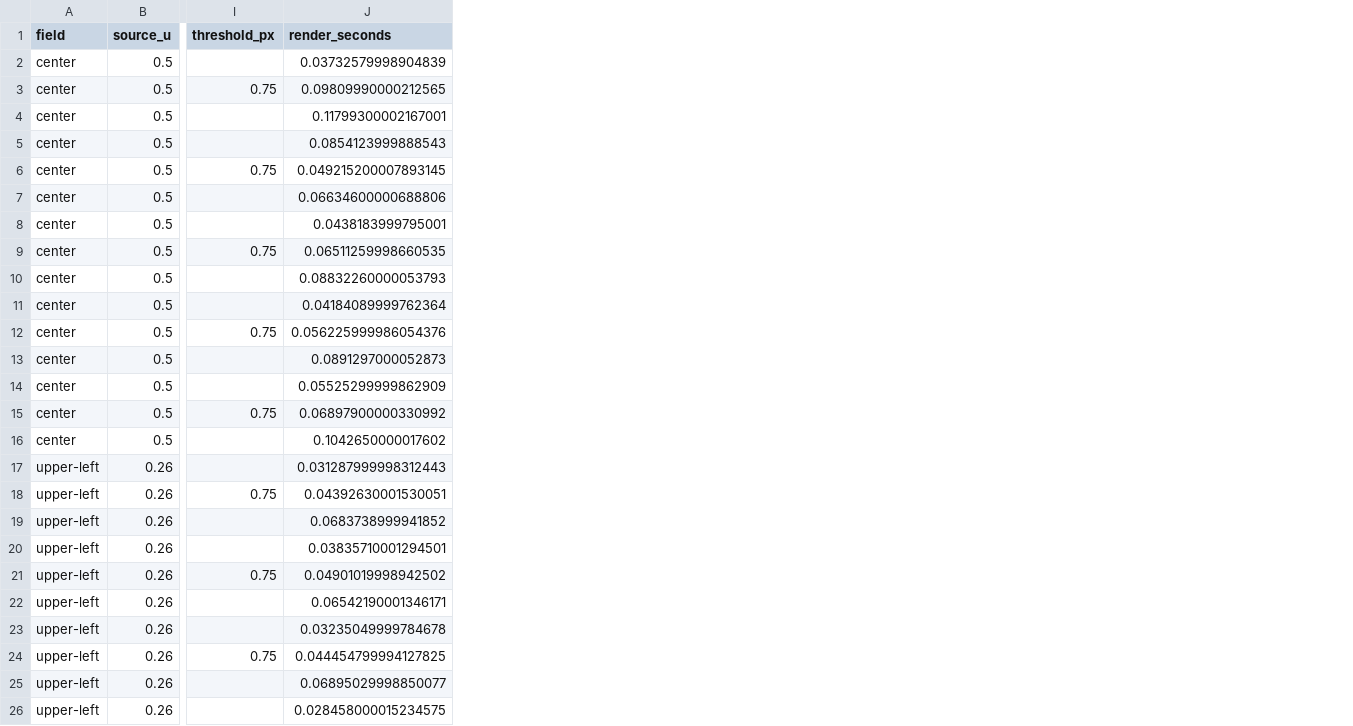
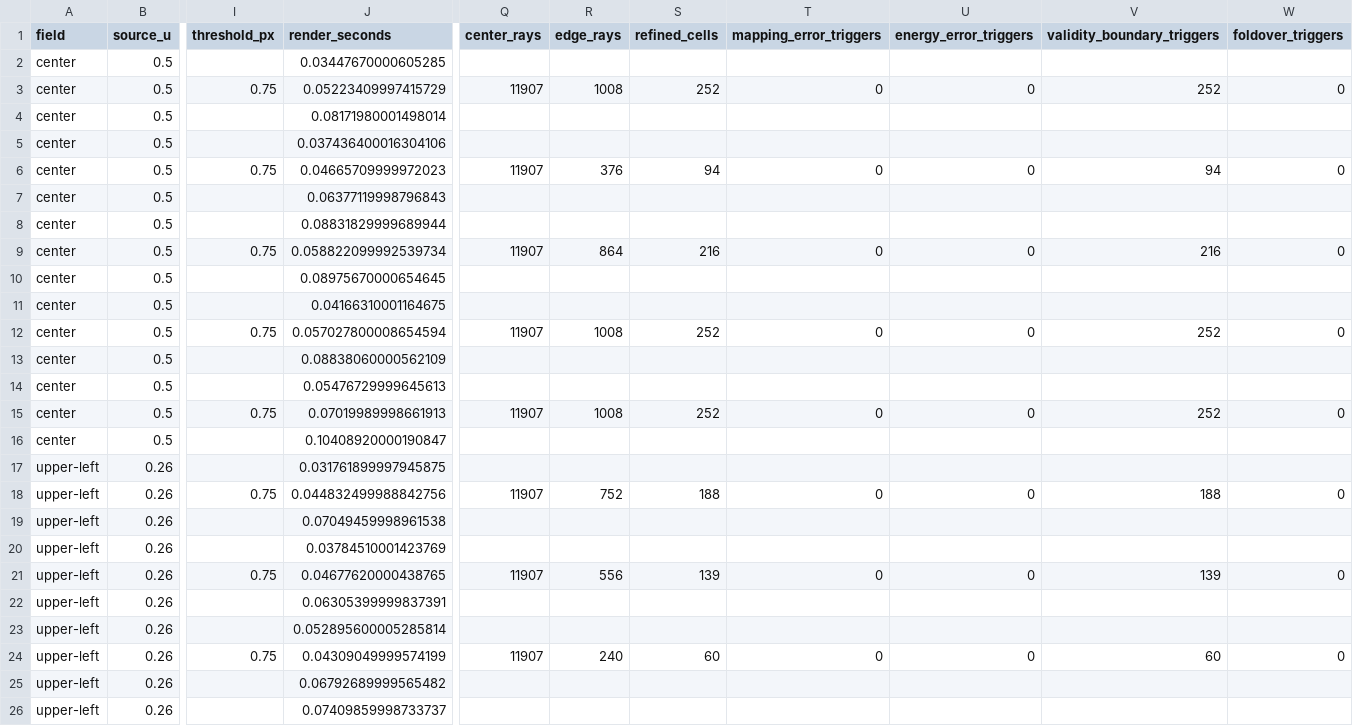
Before and after one commit to lagmajin/ArtifactStudio, a CSV file: tools/LensFlareLab/examples/adaptive-path-convergence.csv, drawn as a sheet; only a part is shown, gaps mark what is left out; the diff covers the shown part only; the diff names each change by its address in the sheet, - before the commit and + after, or states it on an @@ line.

Commit message:
research: preserve lens flare topology experiments

```diff
--- a/tools/LensFlareLab/examples/adaptive-path-convergence.csv
+++ b/tools/LensFlareLab/examples/adaptive-path-convergence.csv
+column Q (center_rays), rows 3-24: 11907 |  |  | 11907 |  |  | 11907 |  |  | 11907 |  |  | 11907 |  |  | 11907 |  |  | 11907 |  |  | 11907
+column R (edge_rays), rows 3-24: 1008 |  |  | 376 |  |  | 864 |  |  | 1008 |  |  | 1008 |  |  | 752 |  |  | 556 |  |  | 240
+column S (refined_cells), rows 3-24: 252 |  |  | 94 |  |  | 216 |  |  | 252 |  |  | 252 |  |  | 188 |  |  | 139 |  |  | 60
+column T (mapping_error_triggers), rows 3-24: 0 |  |  | 0 |  |  | 0 |  |  | 0 |  |  | 0 |  |  | 0 |  |  | 0 |  |  | 0
+column U (energy_error_triggers), rows 3-24: 0 |  |  | 0 |  |  | 0 |  |  | 0 |  |  | 0 |  |  | 0 |  |  | 0 |  |  | 0
+column V (validity_boundary_triggers), rows 3-24: 252 |  |  | 94 |  |  | 216 |  |  | 252 |  |  | 252 |  |  | 188 |  |  | 139 |  |  | 60
+column W (foldover_triggers), rows 3-24: 0 |  |  | 0 |  |  | 0 |  |  | 0 |  |  | 0 |  |  | 0 |  |  | 0 |  |  | 0
-J2 (render_seconds): 0.03732579998904839
+J2 (render_seconds): 0.03447670000605285
-J3 (render_seconds): 0.09809990000212565
+J3 (render_seconds): 0.05223409997415729
-J4 (render_seconds): 0.11799300002167001
+J4 (render_seconds): 0.08171980001498014
-J5 (render_seconds): 0.0854123999888543
+J5 (render_seconds): 0.037436400016304106
-J6 (render_seconds): 0.049215200007893145
+J6 (render_seconds): 0.04665709999972023
-J7 (render_seconds): 0.06634600000688806
+J7 (render_seconds): 0.06377119998796843
-J8 (render_seconds): 0.0438183999795001
+J8 (render_seconds): 0.08831829999689944
-J9 (render_seconds): 0.06511259998660535
+J9 (render_seconds): 0.058822099992539734
-J10 (render_seconds): 0.08832260000053793
+J10 (render_seconds): 0.08975670000654645
-J11 (render_seconds): 0.04184089999762364
+J11 (render_seconds): 0.04166310001164675
-J12 (render_seconds): 0.056225999986054376
+J12 (render_seconds): 0.057027800008654594
-J13 (render_seconds): 0.0891297000052873
+J13 (render_seconds): 0.08838060000562109
-J14 (render_seconds): 0.05525299999862909
+J14 (render_seconds): 0.05476729999645613
-J15 (render_seconds): 0.06897900000330992
+J15 (render_seconds): 0.07019989998661913
-J16 (render_seconds): 0.1042650000017602
+J16 (render_seconds): 0.10408920000190847
-J17 (render_seconds): 0.031287999998312443
+J17 (render_seconds): 0.031761899997945875
-J18 (render_seconds): 0.04392630001530051
+J18 (render_seconds): 0.044832499988842756
-J19 (render_seconds): 0.0683738999941852
+J19 (render_seconds): 0.07049459998961538
-J20 (render_seconds): 0.03835710001294501
+J20 (render_seconds): 0.03784510001423769
-J21 (render_seconds): 0.04901019998942502
+J21 (render_seconds): 0.04677620000438765
-J22 (render_seconds): 0.06542190001346171
+J22 (render_seconds): 0.06305399999837391
-J23 (render_seconds): 0.03235049999784678
+J23 (render_seconds): 0.052895600005285814
-J24 (render_seconds): 0.044454799994127825
+J24 (render_seconds): 0.04309049999574199
-J25 (render_seconds): 0.06895029998850077
+J25 (render_seconds): 0.06792689999565482
-J26 (render_seconds): 0.028458000015234575
+J26 (render_seconds): 0.07409859998733737
```
Also changed, not shown: 35 edited cells elsewhere in this file, 47 other files.
